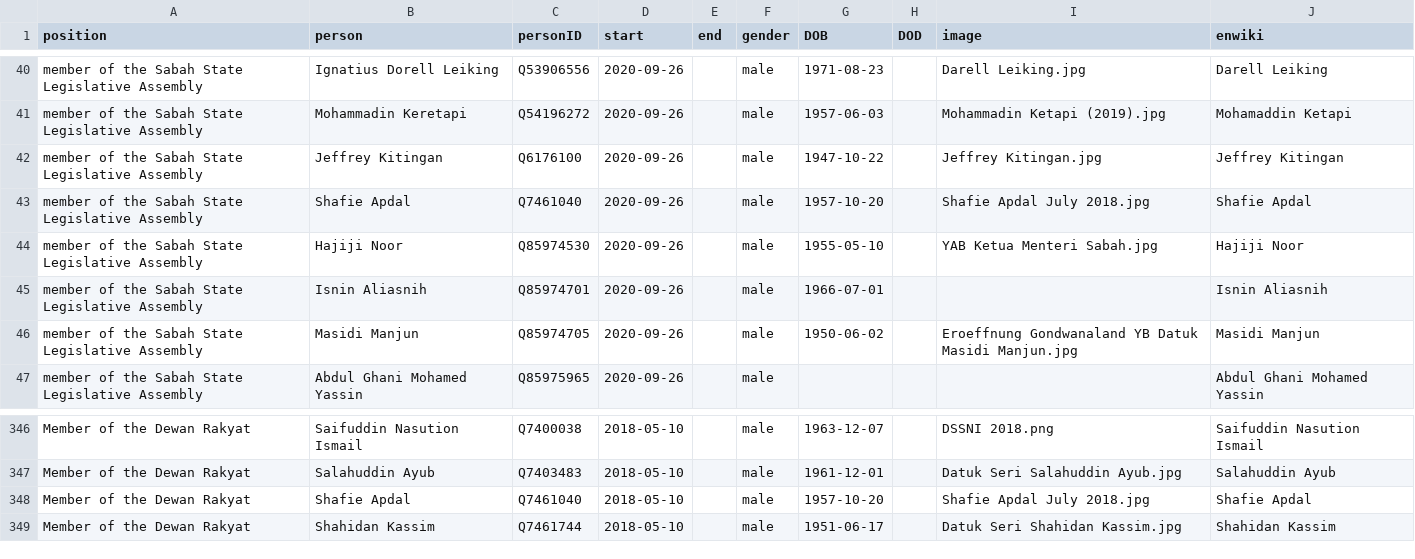
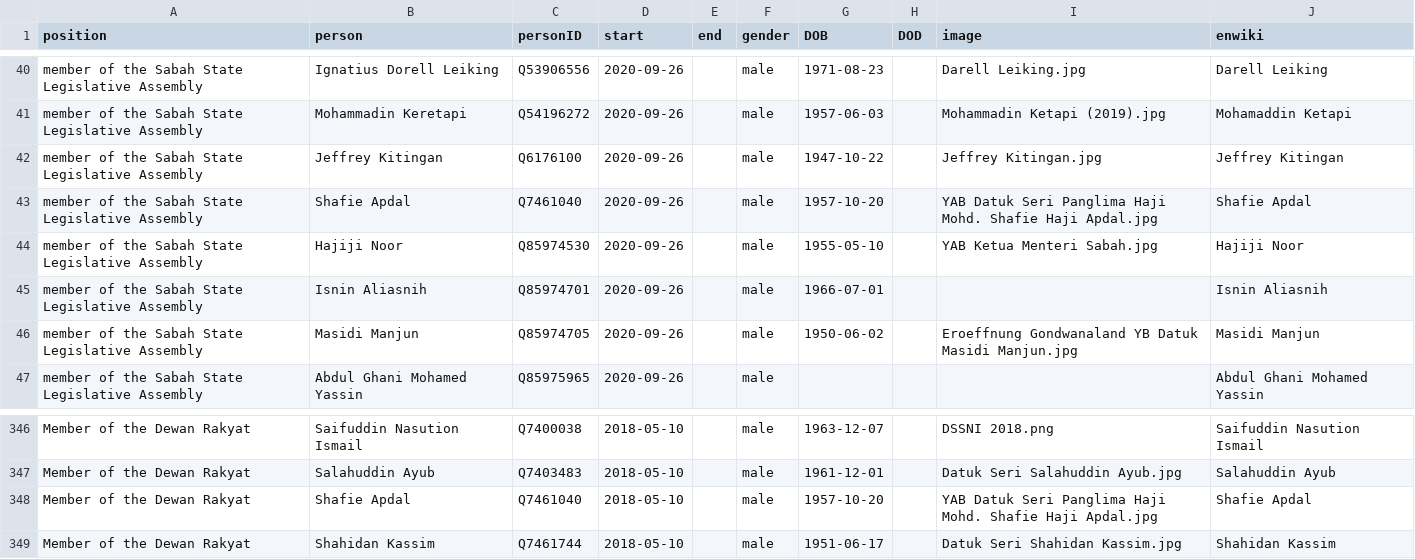
Before and after one commit to every-politician-scrapers/malaysia-ministers, a CSV file: html/legislators.csv, drawn as a sheet; only a part is shown, gaps mark what is left out.

Commit message:
PCB update

```diff
--- a/html/legislators.csv
+++ b/html/legislators.csv
@@ -42,3 +42,3 @@ member of the Sabah State Legislative Assembly,Mohammadin Keretapi,Q54196272,202
 member of the Sabah State Legislative Assembly,Jeffrey Kitingan,Q6176100,2020-09-26,,male,1947-10-22,,Jeffrey Kitingan.jpg,Jeffrey Kitingan
-member of the Sabah State Legislative Assembly,Shafie Apdal,Q7461040,2020-09-26,,male,1957-10-20,,Shafie Apdal July 2018.jpg,Shafie Apdal
+member of the Sabah State Legislative Assembly,Shafie Apdal,Q7461040,2020-09-26,,male,1957-10-20,,YAB Datuk Seri Panglima Haji Mohd. Shafie Haji Apdal.jpg,Shafie Apdal
 member of the Sabah State Legislative Assembly,Hajiji Noor,Q85974530,2020-09-26,,male,1955-05-10,,YAB Ketua Menteri Sabah.jpg,Hajiji Noor
@@ -347,3 +347,3 @@ Member of the Dewan Rakyat,Saifuddin Nasution Ismail,Q7400038,2018-05-10,,male,1
 Member of the Dewan Rakyat,Salahuddin Ayub,Q7403483,2018-05-10,,male,1961-12-01,,Datuk Seri Salahuddin Ayub.jpg,Salahuddin Ayub
-Member of the Dewan Rakyat,Shafie Apdal,Q7461040,2018-05-10,,male,1957-10-20,,Shafie Apdal July 2018.jpg,Shafie Apdal
+Member of the Dewan Rakyat,Shafie Apdal,Q7461040,2018-05-10,,male,1957-10-20,,YAB Datuk Seri Panglima Haji Mohd. Shafie Haji Apdal.jpg,Shafie Apdal
 Member of the Dewan Rakyat,Shahidan Kassim,Q7461744,2018-05-10,,male,1951-06-17,,Datuk Seri Shahidan Kassim.jpg,Shahidan Kassim
```
